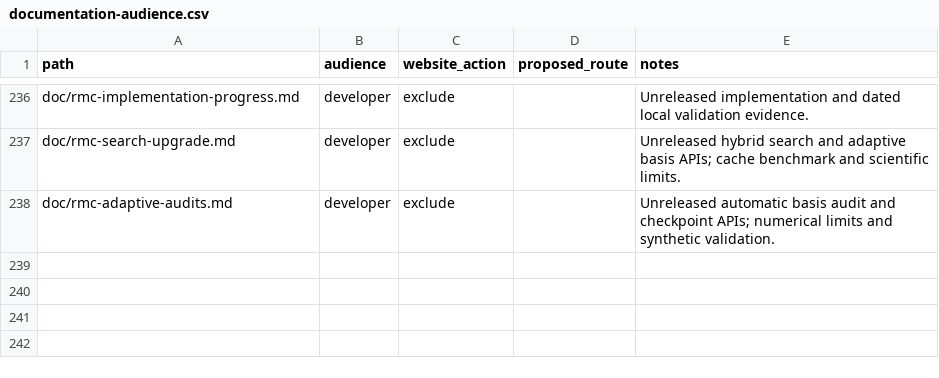
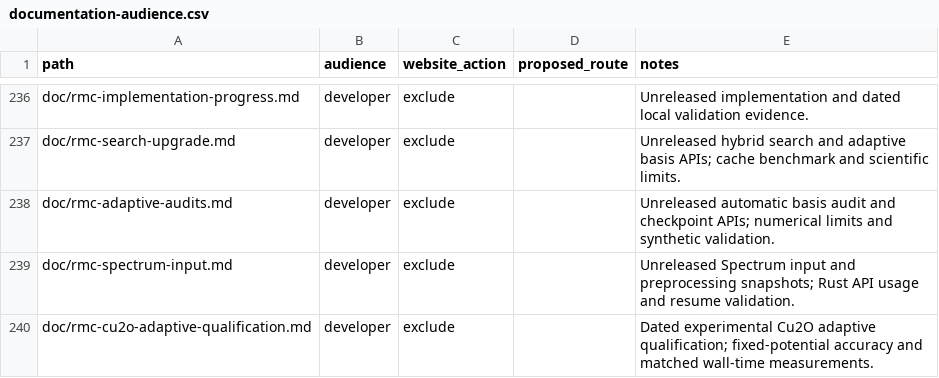
Before and after one commit to Ameyanagi/rexafs, a CSV file: doc/documentation-audience.csv, drawn as a sheet; only a part is shown, gaps mark what is left out.

Commit message:
Qualify Spectrum RMC input and guarded adaptive ReFEFF costs

```diff
--- a/doc/documentation-audience.csv
+++ b/doc/documentation-audience.csv
@@ -238 +238,3 @@ doc/rmc-search-upgrade.md,developer,exclude,,Unreleased hybrid search and adapti
 doc/rmc-adaptive-audits.md,developer,exclude,,Unreleased automatic basis audit and checkpoint APIs; numerical limits and synthetic validation.
+doc/rmc-spectrum-input.md,developer,exclude,,Unreleased Spectrum input and preprocessing snapshots; Rust API usage and resume validation.
+doc/rmc-cu2o-adaptive-qualification.md,developer,exclude,,Dated experimental Cu2O adaptive qualification; fixed-potential accuracy and matched wall-time measurements.
```
Also changed, not shown: 10 other files.
